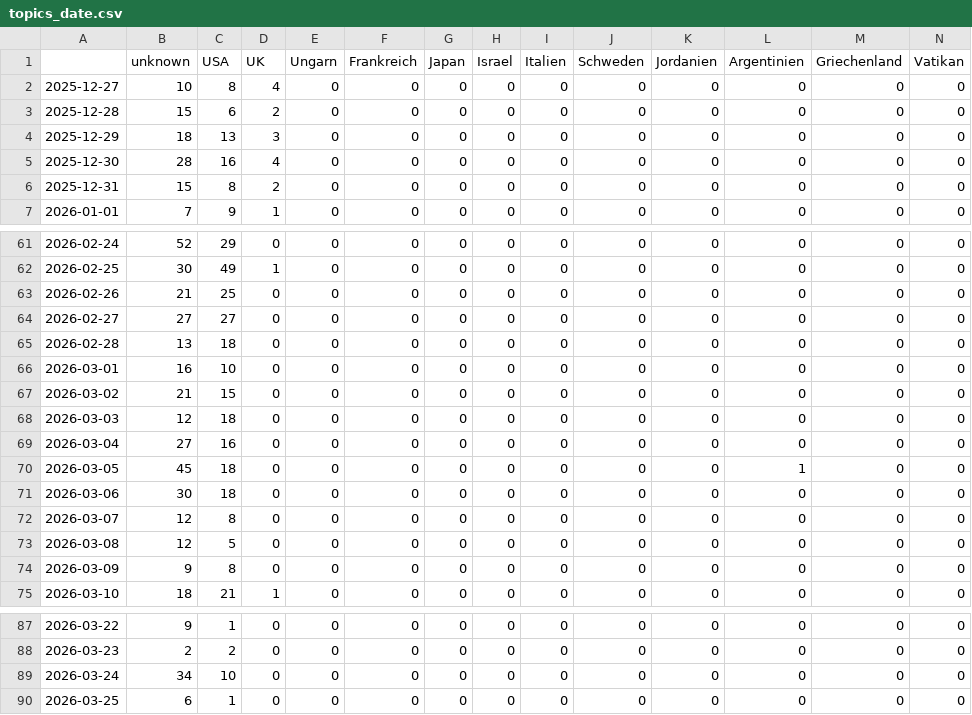
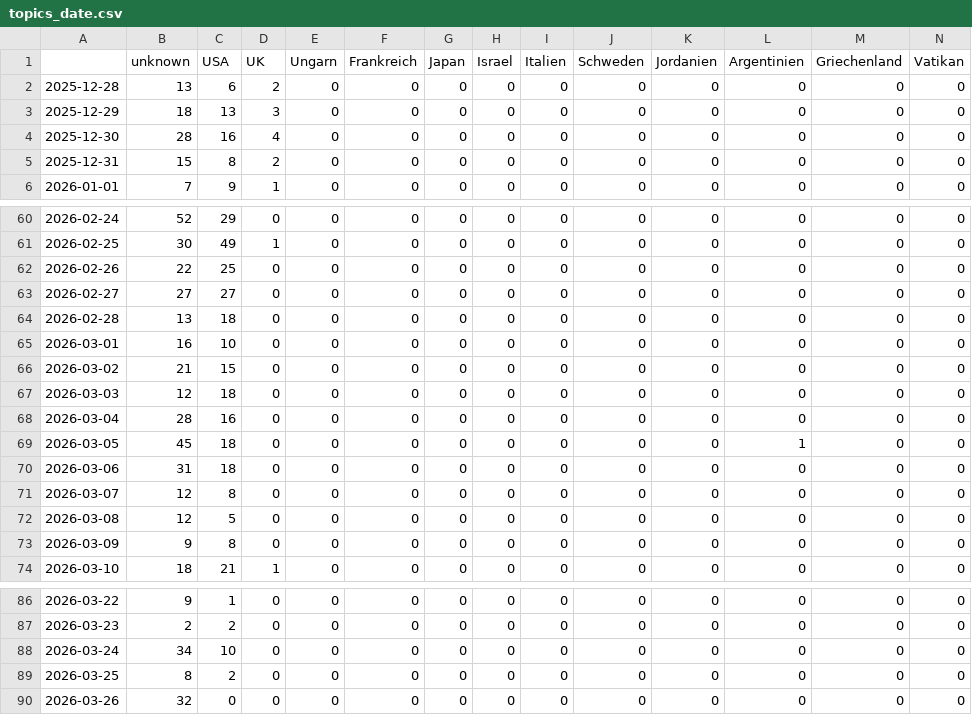
Before and after one commit to JoPhi24-news/peopleWhisperer, a CSV file: csv/topics_date.csv, drawn as a sheet; only a part is shown, gaps mark what is left out; removed rows and columns are numbered as before the commit, all else as after; rows hold the shown columns only; the diff names each change by its address in the sheet, - before the commit and + after, or states it on an @@ line.

```diff
--- a/csv/topics_date.csv
+++ b/csv/topics_date.csv
-row 2: 2025-12-27 | 10 | 8 | 4 | 0 | 0 | 0 | 0 | 0 | 0 | 0 | 0 | 0 | 0
-B2 (unknown): 15
+B2 (unknown): 13
-B62 (unknown): 21
+B62 (unknown): 22
-B68 (unknown): 27
+B68 (unknown): 28
-B70 (unknown): 30
+B70 (unknown): 31
-B89 (unknown): 6
+B89 (unknown): 8
-C89 (USA): 1
+C89 (USA): 2
+row 90: 2026-03-26 | 32 | 0 | 0 | 0 | 0 | 0 | 0 | 0 | 0 | 0 | 0 | 0 | 0
```
Also changed, not shown: 4 other files.
